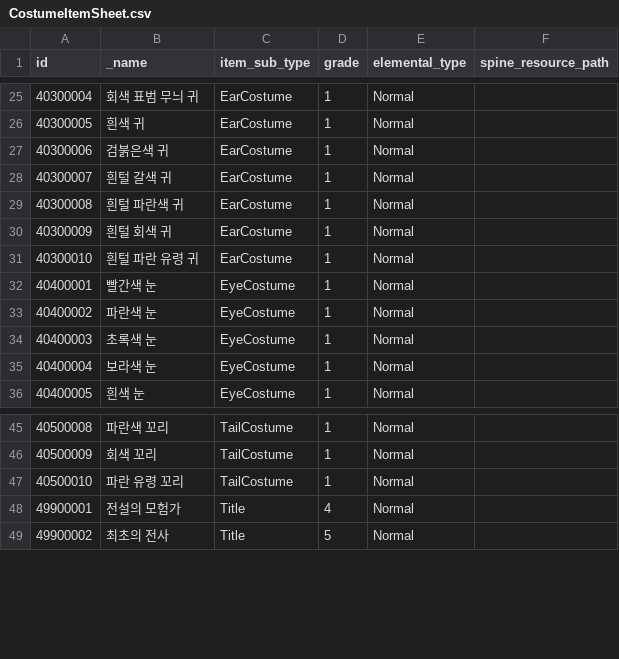
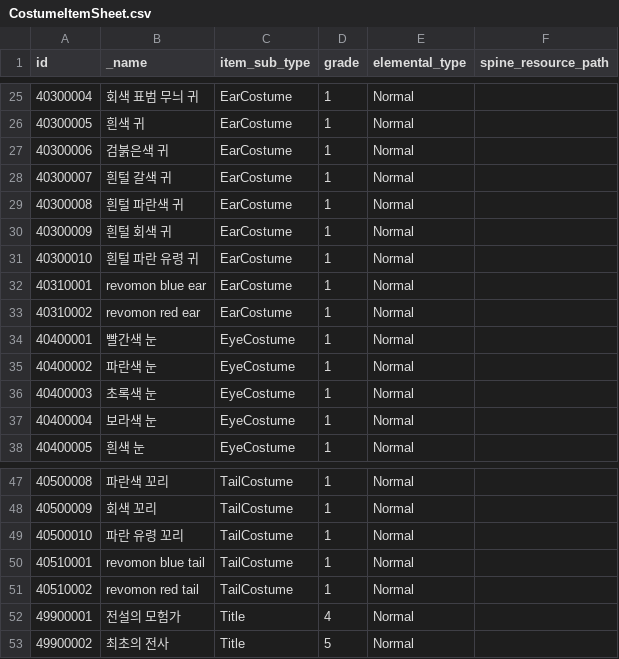
Before and after one commit to planetarium/NineChronicles, a CSV file: Lib9c/TableCSV/Item/CostumeItemSheet.csv, drawn as a sheet; only a part is shown, gaps mark what is left out; the diff names each change by its address in the sheet, - before the commit and + after, or states it on an @@ line.

Commit message:
revomon ear&tail costumeitemsheet data added

```diff
--- a/Lib9c/TableCSV/Item/CostumeItemSheet.csv
+++ b/Lib9c/TableCSV/Item/CostumeItemSheet.csv
+row 32: 40310001 | revomon blue ear | EarCostume | 1 | Normal
+row 33: 40310002 | revomon red ear | EarCostume | 1 | Normal
+row 50: 40510001 | revomon blue tail | TailCostume | 1 | Normal
+row 51: 40510002 | revomon red tail | TailCostume | 1 | Normal
```
